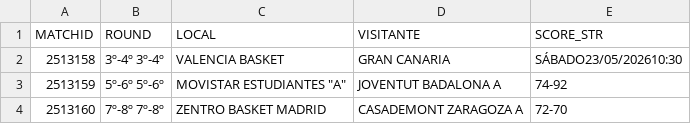
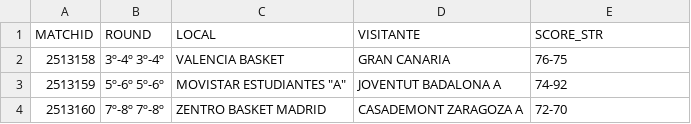
Before and after one commit to AnalyzingBasketball/API_FEB, a CSV file: data/CALENDAR_CESPCLUBESCADMASC_2526.csv, drawn as a sheet; only a part is shown.

```diff
--- a/data/CALENDAR_CESPCLUBESCADMASC_2526.csv
+++ b/data/CALENDAR_CESPCLUBESCADMASC_2526.csv
@@ -1,3 +1,3 @@
 MATCHID,ROUND,LOCAL,VISITANTE,SCORE_STR
-2513158,3º-4º 3º-4º,VALENCIA BASKET,GRAN CANARIA,SÁBADO23/05/202610:30
+2513158,3º-4º 3º-4º,VALENCIA BASKET,GRAN CANARIA,76-75
 2513159,5º-6º 5º-6º,"MOVISTAR ESTUDIANTES ""A""",JOVENTUT BADALONA A,74-92
```
Also changed, not shown: data/BOXSCORE_CESPCLUBESCADMASC_2526.csv, data/PLAYER_ROLES_FINAL_2526_CESPCLUBESCADMASC.csv, 7 other files.
